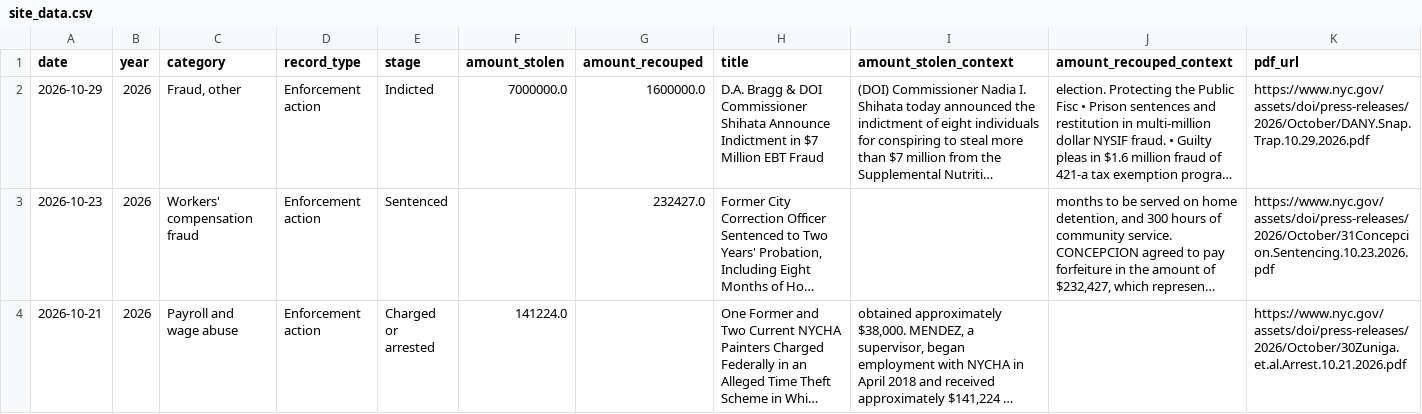
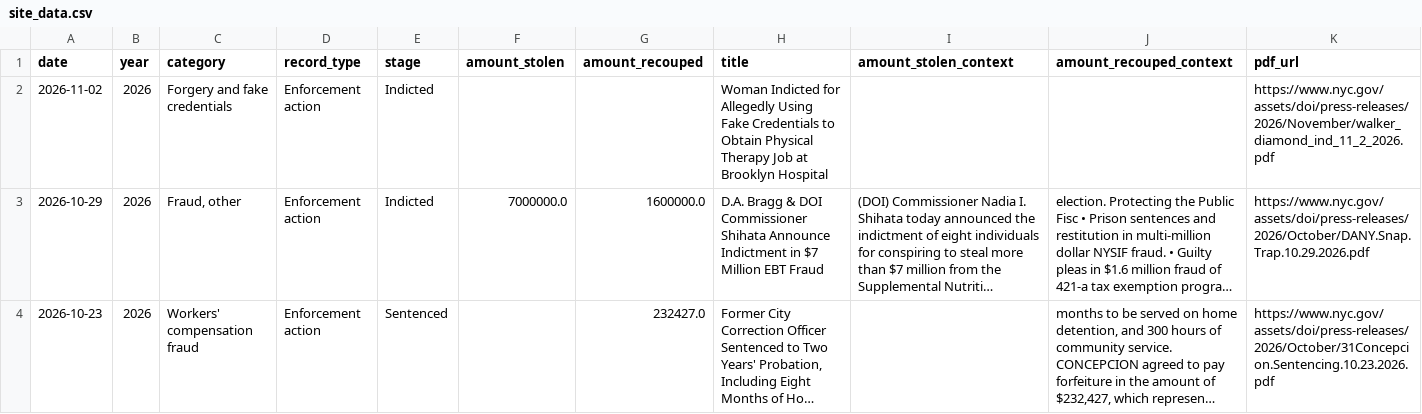
Before and after one commit to bnmont/nycdoi, a CSV file: data/site_data.csv, drawn as a sheet; only a part is shown; the shorter side is filled out with more unchanged rows; long unchanged cells end in …; the diff names each change by its address in the sheet, - before the commit and + after, or states it on an @@ line.

```diff
--- a/data/site_data.csv
+++ b/data/site_data.csv
+row 2: 2026-11-02 | 2026 | Forgery and fake credentials | Enforcement action | Indicted |  |  | Woman Indicted for Allegedly Using Fake Credentials to Obtain Physical Therapy Job at Brooklyn Hospital |  |  | https://www.nyc.gov/assets/doi/press-releases/2026/November/walker_diamond_ind_11_2_2026.pdf
```
Also changed, not shown: data/category_counts.csv, data/source.csv, 4 other files.
